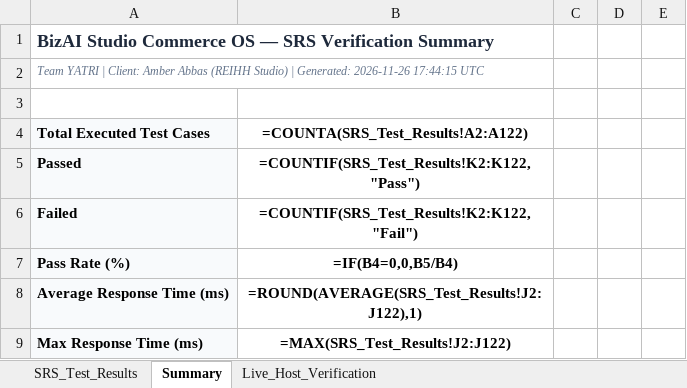
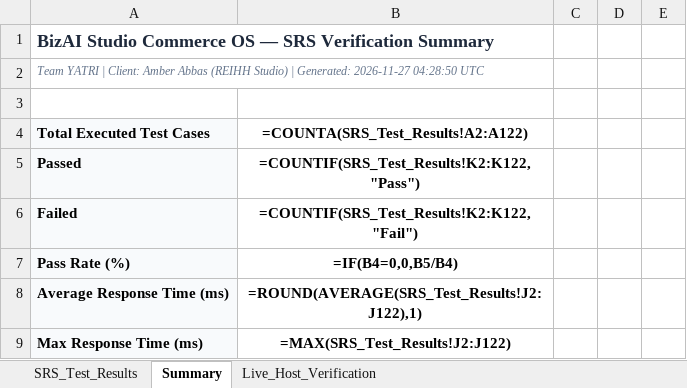
Before and after one commit to hyperS777/BizAI, an Excel workbook: BizAI_SRS_Verification_Test_Results.xlsx, sheet Summary, drawn as a sheet; only a part is shown; values as stored, in another font and other column widths than the file's, no borders; formulas without a stored value are shown as written; the diff names each change by its address in the sheet, - before the commit and + after, or states it on an @@ line.

```diff
--- a/BizAI_SRS_Verification_Test_Results.xlsx (sheet Summary)
+++ b/BizAI_SRS_Verification_Test_Results.xlsx (sheet Summary)
-A2: …| Generated: 2026-11-26 17:44:15 UTC
+A2: …| Generated: 2026-11-27 04:28:50 UTC
```
Also changed, not shown: sheet SRS_Test_Results, sheet Live_Host_Verification, 8 other files.
